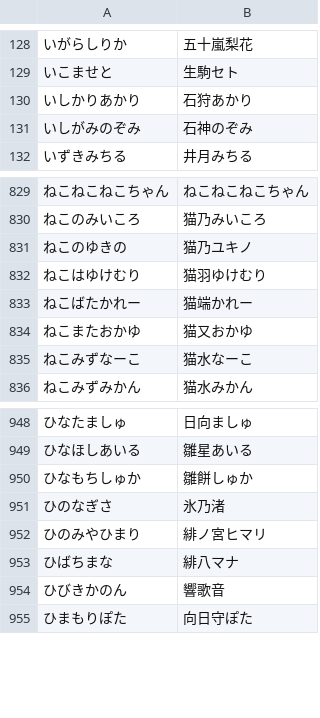
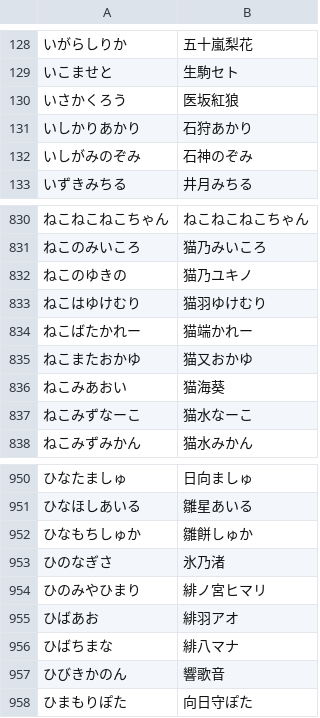
Before and after one commit to AkioPonkotu/VTuberDictionary, a TSV file: dist/vtuber_dictionary.tsv, drawn as a sheet; only a part is shown, gaps mark what is left out; the diff names each change by its address in the sheet, - before the commit and + after, or states it on an @@ line.

```diff
--- a/dist/vtuber_dictionary.tsv
+++ b/dist/vtuber_dictionary.tsv
+row 130: いさかくろう | 医坂紅狼
+row 836: ねこみあおい | 猫海葵
+row 955: ひばあお | 緋羽アオ
```
Also changed, not shown: dist/vtuber_dictionary_macos.csv, 4 other files.
